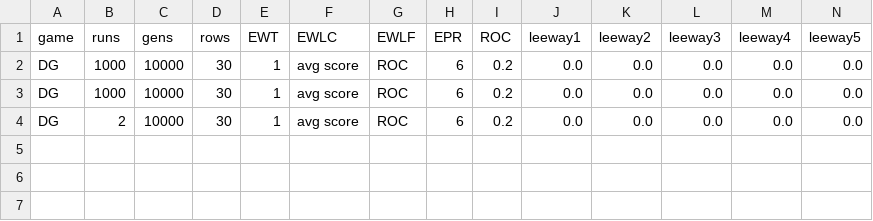
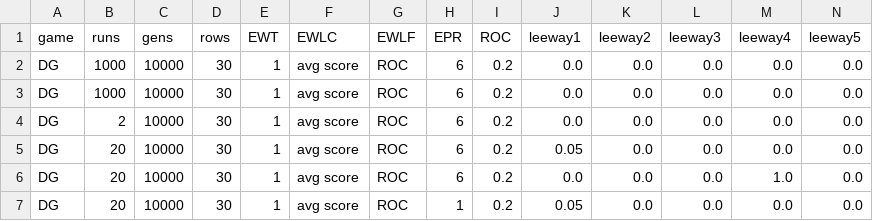
Before and after one commit to EvanORiordan/evoUG2, a CSV file: config.csv, drawn as a sheet; only a part is shown; rows hold the shown columns only; the diff names each change by its address in the sheet, - before the commit and + after, or states it on an @@ line.

Commit message:
experimentation 15/5/24

```diff
--- a/config.csv
+++ b/config.csv
+row 5: DG | 20 | 10000 | 30 | 1 | avg score | ROC | 6 | 0.2 | 0.05 | 0.0 | 0.0 | 0.0 | 0.0
+row 6: DG | 20 | 10000 | 30 | 1 | avg score | ROC | 6 | 0.2 | 0.0 | 0.0 | 0.0 | 1.0 | 0.0
+row 7: DG | 20 | 10000 | 30 | 1 | avg score | ROC | 1 | 0.2 | 0.05 | 0.0 | 0.0 | 0.0 | 0.0
```
